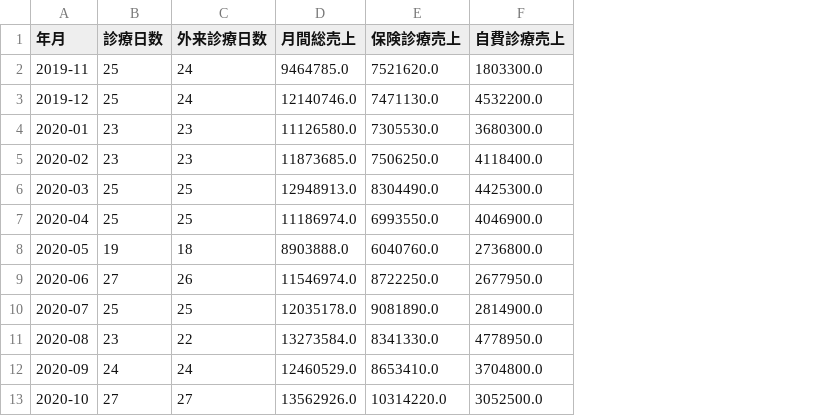
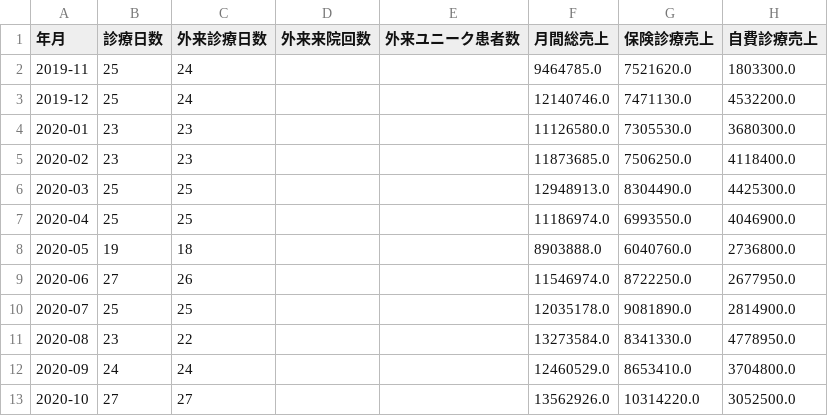
Before and after one commit to MDCJimu/mdc-forecast-viewer, a CSV file: data/history/monthly_actuals.csv, drawn as a sheet; only a part is shown; the diff names each change by its address in the sheet, - before the commit and + after, or states it on an @@ line.

```diff
--- a/data/history/monthly_actuals.csv
+++ b/data/history/monthly_actuals.csv
+column D (外来来院回数), empty
+column E (外来ユニーク患者数), empty
```
Also changed, not shown: 4 other files.
